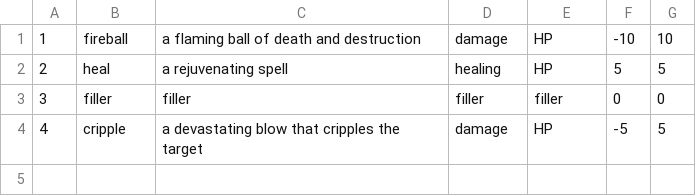
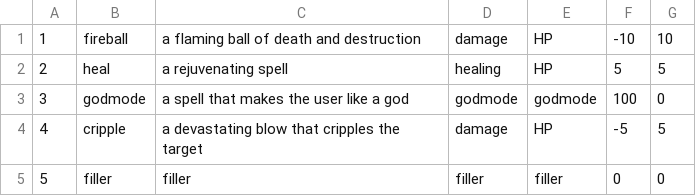
Before and after one commit to andersonjackc/Minotaurs_Labyrinth, a CSV file: src/edu/ycp/CS320_Minotaurs_Labyrinth/tables/Ability.csv, drawn as a sheet.

```diff
--- a/src/edu/ycp/CS320_Minotaurs_Labyrinth/tables/Ability.csv
+++ b/src/edu/ycp/CS320_Minotaurs_Labyrinth/tables/Ability.csv
@@ -2,3 +2,4 @@
 2|heal|a rejuvenating spell|healing|HP|5|5
-3|filler|filler|filler|filler|0|0
+3|godmode|a spell that makes the user like a god|godmode|godmode|100|0
 4|cripple|a devastating blow that cripples the target|damage|HP|-5|5
+5|filler|filler|filler|filler|0|0
```
Also changed, not shown: 3 other files.
